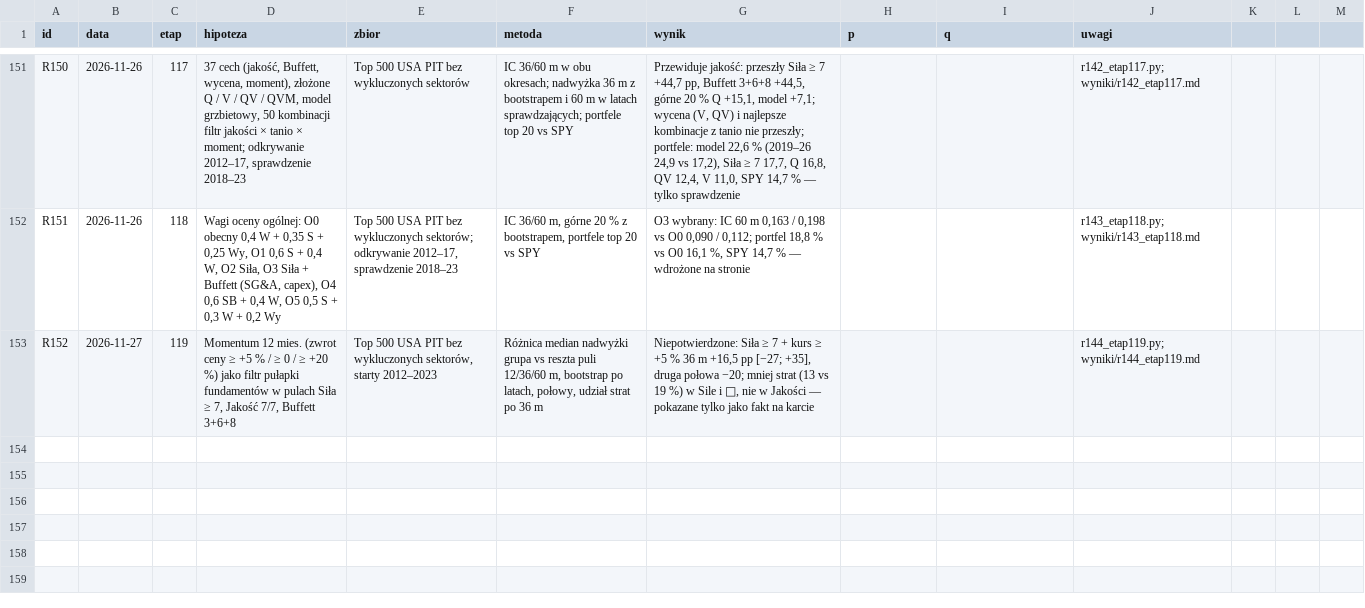
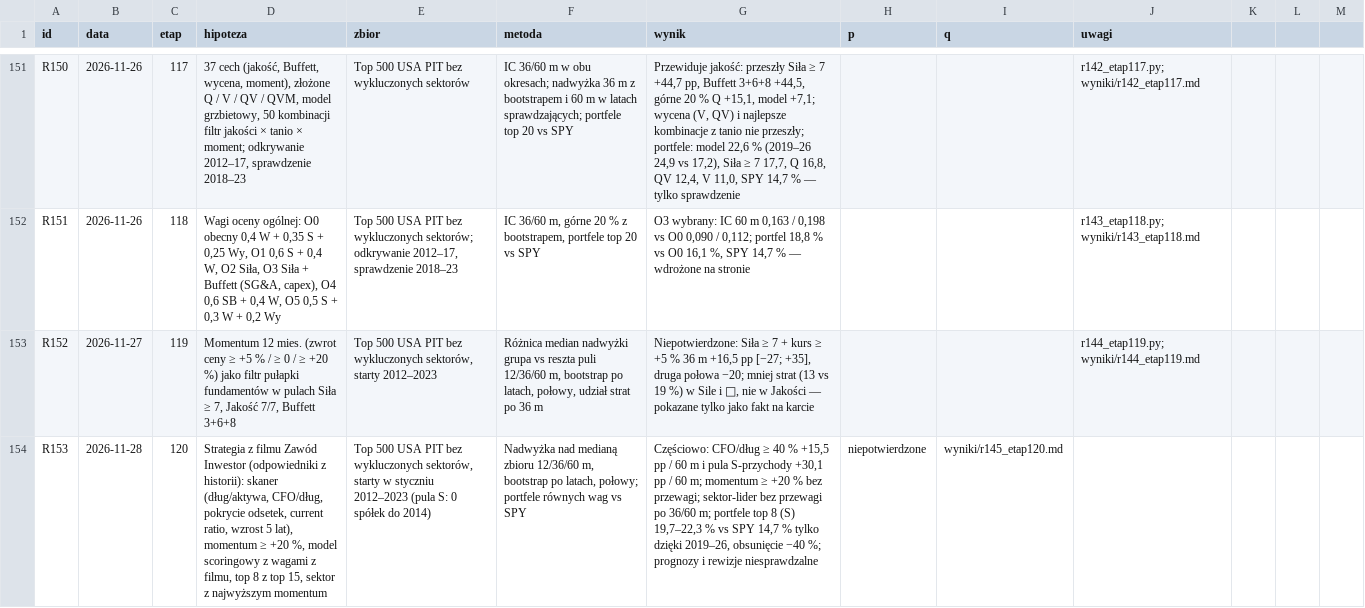
Before and after one commit to agnar92/Momentum, a CSV file: research/rejestr.csv, drawn as a sheet; only a part is shown, gaps mark what is left out; the diff names each change by its address in the sheet, - before the commit and + after, or states it on an @@ line.

```diff
--- a/research/rejestr.csv
+++ b/research/rejestr.csv
+row 154: R153 | 2026-11-28 | 120 | Strategia z filmu Zawód Inwestor (odpowiedniki z historii): skaner (dług/aktywa, CFO/dług, pokrycie odsetek, current ratio, wzrost 5 lat), momentum ≥ +20 %, model scoringowy z wagami z filmu, top 8 z top 15, sektor z najwyższym momentum | Top 500 USA PIT bez wykluczonych sektorów, starty w styczniu 2012–2023 (pula S: 0 spółek do 2014) | Nadwyżka nad medianą zbioru 12/36/60 m, bootstrap po latach, połowy; portfele równych wag vs SPY | Częściowo: CFO/dług ≥ 40 % +15,5 pp / 60 m i pula S-przychody +30,1 pp / 60 m; momentum ≥ +20 % bez przewagi; sektor-lider bez przewagi po 36/60 m; portfele top 8 (S) 19,7–22,3 % vs SPY 14,7 % tylko dzięki 2019–26, obsunięcie −40 %; prognozy i rewizje niesprawdzalne | niepotwierdzone | wyniki/r145_etap120.md
```
Also changed, not shown: 3 other files.
